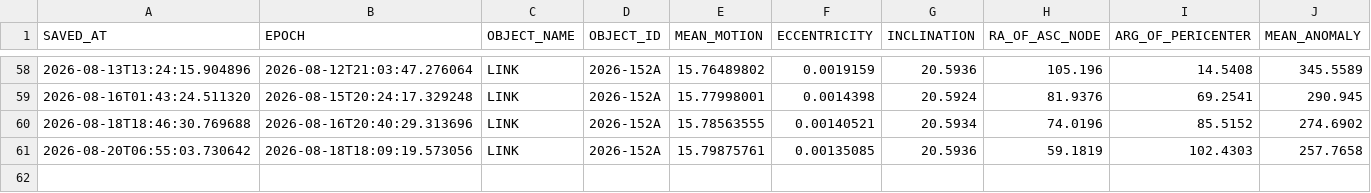
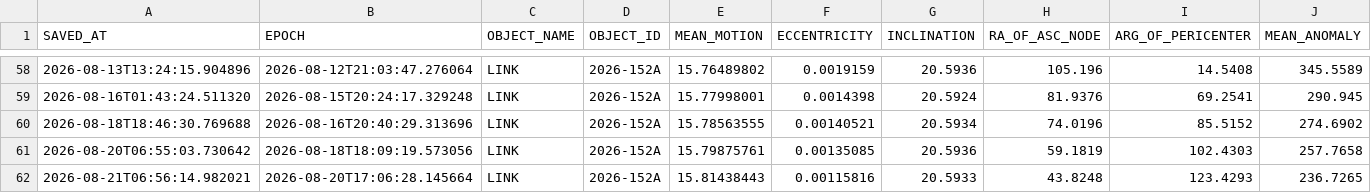
Before and after one commit to AstroAure/CelesTrak-Live-Downloader, a CSV file: data/2026-152A.csv, drawn as a sheet; only a part is shown, gaps mark what is left out; rows hold the shown columns only; the diff names each change by its address in the sheet, - before the commit and + after, or states it on an @@ line.

```diff
--- a/data/2026-152A.csv
+++ b/data/2026-152A.csv
+row 62: 2026-08-21T06:56:14.982021 | 2026-08-20T17:06:28.145664 | LINK | 2026-152A | 15.81438443 | 0.00115816 | 20.5933 | 43.8248 | 123.4293 | 236.7265
```
Also changed, not shown: data/2004-047A.csv, 1 other file.
